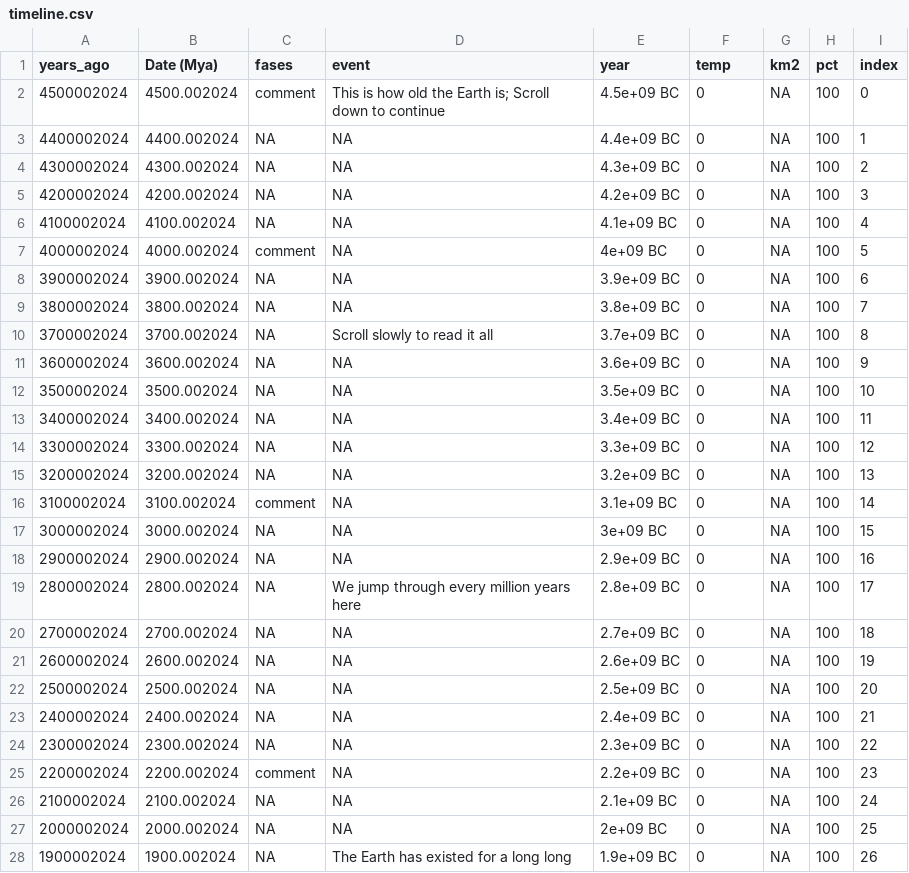
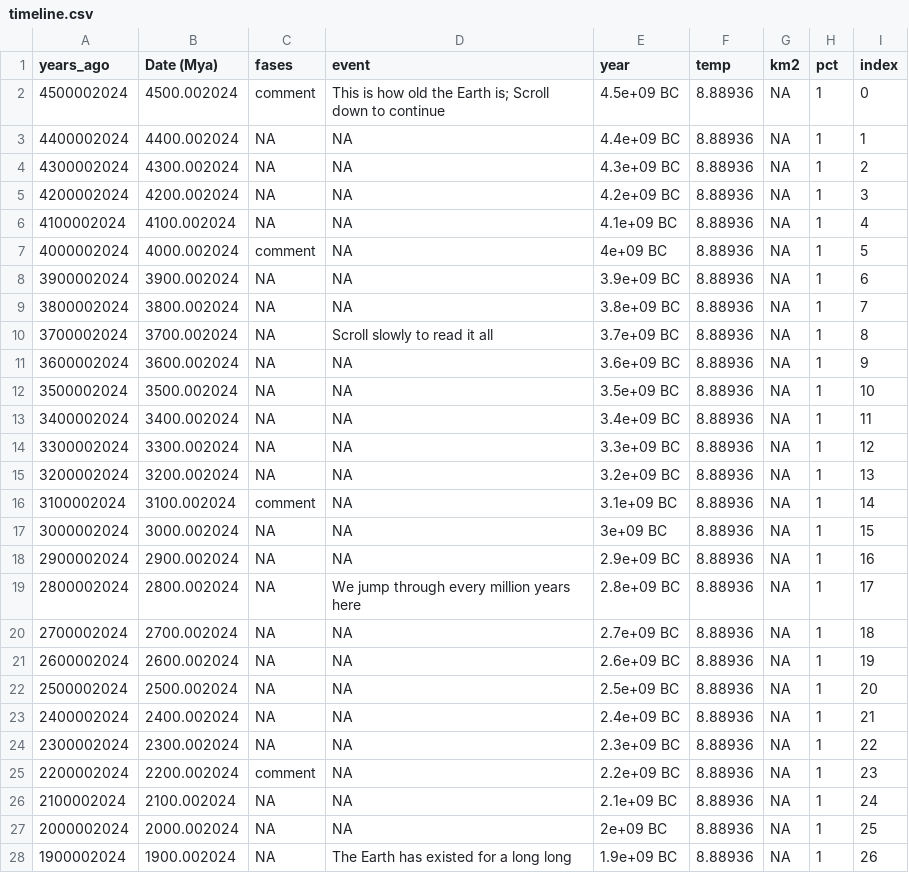
Before and after one commit to dianayukari/anthropocene, a CSV file: static/timeline.csv, drawn as a sheet; only a part is shown; the diff covers the shown part only.

Commit message:
ajuste de dados

```diff
--- a/static/timeline.csv
+++ b/static/timeline.csv
@@ -1,28 +1,28 @@
 "years_ago","Date (Mya)","fases","event","year","temp","km2","pct","index"
-4500002024,4500.002024,"comment","This is how old the Earth is; Scroll down to continue","4.5e+09 BC",0,NA,100,0
-4400002024,4400.002024,NA,NA,"4.4e+09 BC",0,NA,100,1
-4300002024,4300.002024,NA,NA,"4.3e+09 BC",0,NA,100,2
-4200002024,4200.002024,NA,NA,"4.2e+09 BC",0,NA,100,3
-4100002024,4100.002024,NA,NA,"4.1e+09 BC",0,NA,100,4
-4000002024,4000.002024,"comment",NA,"4e+09 BC",0,NA,100,5
-3900002024,3900.002024,NA,NA,"3.9e+09 BC",0,NA,100,6
-3800002024,3800.002024,NA,NA,"3.8e+09 BC",0,NA,100,7
-3700002024,3700.002024,NA,"Scroll slowly to read it all","3.7e+09 BC",0,NA,100,8
-3600002024,3600.002024,NA,NA,"3.6e+09 BC",0,NA,100,9
-3500002024,3500.002024,NA,NA,"3.5e+09 BC",0,NA,100,10
-3400002024,3400.002024,NA,NA,"3.4e+09 BC",0,NA,100,11
-3300002024,3300.002024,NA,NA,"3.3e+09 BC",0,NA,100,12
-3200002024,3200.002024,NA,NA,"3.2e+09 BC",0,NA,100,13
-3100002024,3100.002024,"comment",NA,"3.1e+09 BC",0,NA,100,14
-3000002024,3000.002024,NA,NA,"3e+09 BC",0,NA,100,15
-2900002024,2900.002024,NA,NA,"2.9e+09 BC",0,NA,100,16
-2800002024,2800.002024,NA,"We jump through every million years here","2.8e+09 BC",0,NA,100,17
-2700002024,2700.002024,NA,NA,"2.7e+09 BC",0,NA,100,18
-2600002024,2600.002024,NA,NA,"2.6e+09 BC",0,NA,100,19
-2500002024,2500.002024,NA,NA,"2.5e+09 BC",0,NA,100,20
-2400002024,2400.002024,NA,NA,"2.4e+09 BC",0,NA,100,21
-2300002024,2300.002024,NA,NA,"2.3e+09 BC",0,NA,100,22
-2200002024,2200.002024,"comment",NA,"2.2e+09 BC",0,NA,100,23
-2100002024,2100.002024,NA,NA,"2.1e+09 BC",0,NA,100,24
-2000002024,2000.002024,NA,NA,"2e+09 BC",0,NA,100,25
-1900002024,1900.002024,NA,"The Earth has existed for a long long","1.9e+09 BC",0,NA,100,26
+4500002024,4500.002024,"comment","This is how old the Earth is; Scroll down to continue","4.5e+09 BC",8.88936,NA,1,0
+4400002024,4400.002024,NA,NA,"4.4e+09 BC",8.88936,NA,1,1
+4300002024,4300.002024,NA,NA,"4.3e+09 BC",8.88936,NA,1,2
+4200002024,4200.002024,NA,NA,"4.2e+09 BC",8.88936,NA,1,3
+4100002024,4100.002024,NA,NA,"4.1e+09 BC",8.88936,NA,1,4
+4000002024,4000.002024,"comment",NA,"4e+09 BC",8.88936,NA,1,5
+3900002024,3900.002024,NA,NA,"3.9e+09 BC",8.88936,NA,1,6
+3800002024,3800.002024,NA,NA,"3.8e+09 BC",8.88936,NA,1,7
+3700002024,3700.002024,NA,"Scroll slowly to read it all","3.7e+09 BC",8.88936,NA,1,8
+3600002024,3600.002024,NA,NA,"3.6e+09 BC",8.88936,NA,1,9
+3500002024,3500.002024,NA,NA,"3.5e+09 BC",8.88936,NA,1,10
+3400002024,3400.002024,NA,NA,"3.4e+09 BC",8.88936,NA,1,11
+3300002024,3300.002024,NA,NA,"3.3e+09 BC",8.88936,NA,1,12
+3200002024,3200.002024,NA,NA,"3.2e+09 BC",8.88936,NA,1,13
+3100002024,3100.002024,"comment",NA,"3.1e+09 BC",8.88936,NA,1,14
+3000002024,3000.002024,NA,NA,"3e+09 BC",8.88936,NA,1,15
+2900002024,2900.002024,NA,NA,"2.9e+09 BC",8.88936,NA,1,16
+2800002024,2800.002024,NA,"We jump through every million years here","2.8e+09 BC",8.88936,NA,1,17
+2700002024,2700.002024,NA,NA,"2.7e+09 BC",8.88936,NA,1,18
+2600002024,2600.002024,NA,NA,"2.6e+09 BC",8.88936,NA,1,19
+2500002024,2500.002024,NA,NA,"2.5e+09 BC",8.88936,NA,1,20
+2400002024,2400.002024,NA,NA,"2.4e+09 BC",8.88936,NA,1,21
+2300002024,2300.002024,NA,NA,"2.3e+09 BC",8.88936,NA,1,22
+2200002024,2200.002024,"comment",NA,"2.2e+09 BC",8.88936,NA,1,23
+2100002024,2100.002024,NA,NA,"2.1e+09 BC",8.88936,NA,1,24
+2000002024,2000.002024,NA,NA,"2e+09 BC",8.88936,NA,1,25
+1900002024,1900.002024,NA,"The Earth has existed for a long long","1.9e+09 BC",8.88936,NA,1,26
```
Also changed, not shown: 34 edited cells elsewhere in this file.
